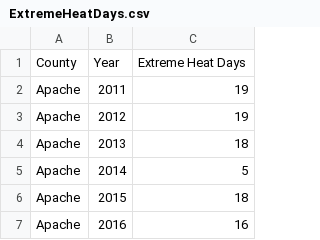
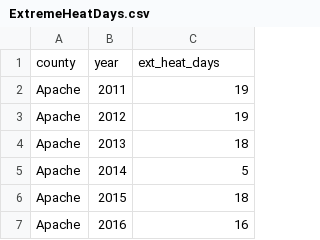
Before and after one commit to Abby-Boulter/Project_3, a CSV file: data/ExtremeHeatDays.csv, drawn as a sheet; only a part is shown; removed rows and columns are numbered as before the commit, all else as after; the diff names each change by its address in the sheet, - before the commit and + after, or states it on an @@ line.

```diff
--- a/data/ExtremeHeatDays.csv
+++ b/data/ExtremeHeatDays.csv
-row 1: County | Year | Extreme Heat Days
+row 1: county | year | ext_heat_days
```
Also changed, not shown: data/EDRates35.csv, 9 other files.
